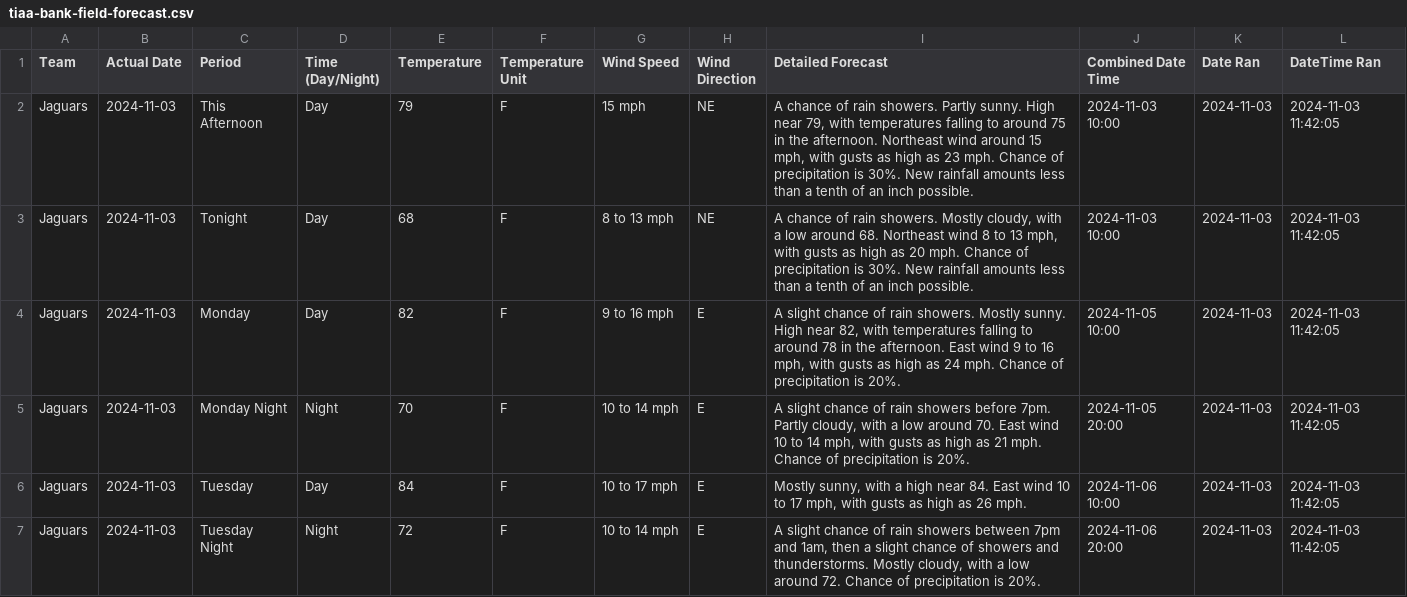
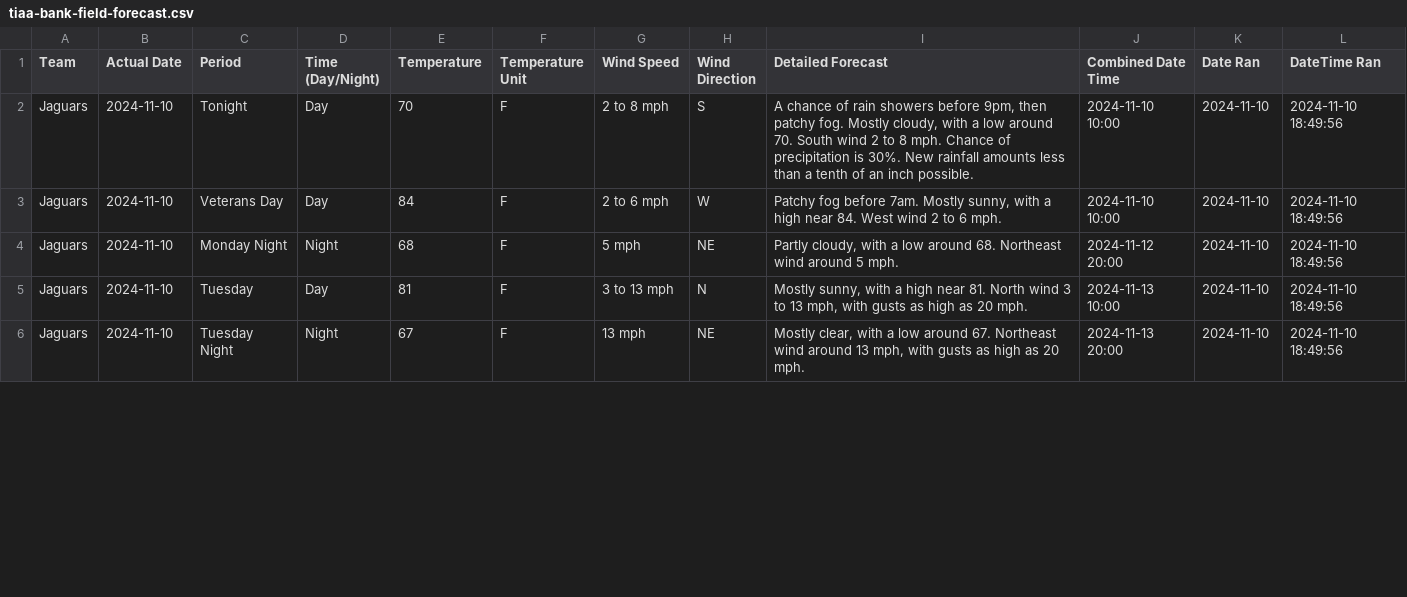
Before and after one commit to liles-eric/nfl-analysis, a CSV file: data/weather/tiaa-bank-field-forecast.csv, drawn as a sheet; only a part is shown; the diff covers the shown part only.

```diff
--- a/data/weather/tiaa-bank-field-forecast.csv
+++ b/data/weather/tiaa-bank-field-forecast.csv
@@ -1,7 +1,6 @@
 Team,Actual Date,Period,Time (Day/Night),Temperature,Temperature Unit,Wind Speed,Wind Direction,Detailed Forecast,Combined Date Time,Date Ran,DateTime Ran
-Jaguars,2024-11-03,This Afternoon,Day,79,F,15 mph,NE,"A chance of rain showers. Partly sunny. High near 79, with temperatures falling to around 75 in the afternoon. Northeast wind around 15 mph, with gusts as high as 23 mph. Chance of precipitation is 30%. New rainfall amounts less than a tenth of an inch possible.",2024-11-03 10:00,2024-11-03,2024-11-03 11:42:05
-Jaguars,2024-11-03,Tonight,Day,68,F,8 to 13 mph,NE,"A chance of rain showers. Mostly cloudy, with a low around 68. Northeast wind 8 to 13 mph, with gusts as high as 20 mph. Chance of precipitation is 30%. New rainfall amounts less than a tenth of an inch possible.",2024-11-03 10:00,2024-11-03,2024-11-03 11:42:05
-Jaguars,2024-11-03,Monday,Day,82,F,9 to 16 mph,E,"A slight chance of rain showers. Mostly sunny. High near 82, with temperatures falling to around 78 in the afternoon. East wind 9 to 16 mph, with gusts as high as 24 mph. Chance of precipitation is 20%.",2024-11-05 10:00,2024-11-03,2024-11-03 11:42:05
-Jaguars,2024-11-03,Monday Night,Night,70,F,10 to 14 mph,E,"A slight chance of rain showers before 7pm. Partly cloudy, with a low around 70. East wind 10 to 14 mph, with gusts as high as 21 mph. Chance of precipitation is 20%.",2024-11-05 20:00,2024-11-03,2024-11-03 11:42:05
-Jaguars,2024-11-03,Tuesday,Day,84,F,10 to 17 mph,E,"Mostly sunny, with a high near 84. East wind 10 to 17 mph, with gusts as high as 26 mph.",2024-11-06 10:00,2024-11-03,2024-11-03 11:42:05
-Jaguars,2024-11-03,Tuesday Night,Night,72,F,10 to 14 mph,E,"A slight chance of rain showers between 7pm and 1am, then a slight chance of showers and thunderstorms. Mostly cloudy, with a low around 72. Chance of precipitation is 20%.",2024-11-06 20:00,2024-11-03,2024-11-03 11:42:05
+Jaguars,2024-11-10,Tonight,Day,70,F,2 to 8 mph,S,"A chance of rain showers before 9pm, then patchy fog. Mostly cloudy, with a low around 70. South wind 2 to 8 mph. Chance of precipitation is 30%. New rainfall amounts less than a tenth of an inch possible.",2024-11-10 10:00,2024-11-10,2024-11-10 18:49:56
+Jaguars,2024-11-10,Veterans Day,Day,84,F,2 to 6 mph,W,"Patchy fog before 7am. Mostly sunny, with a high near 84. West wind 2 to 6 mph.",2024-11-10 10:00,2024-11-10,2024-11-10 18:49:56
+Jaguars,2024-11-10,Monday Night,Night,68,F,5 mph,NE,"Partly cloudy, with a low around 68. Northeast wind around 5 mph.",2024-11-12 20:00,2024-11-10,2024-11-10 18:49:56
+Jaguars,2024-11-10,Tuesday,Day,81,F,3 to 13 mph,N,"Mostly sunny, with a high near 81. North wind 3 to 13 mph, with gusts as high as 20 mph.",2024-11-13 10:00,2024-11-10,2024-11-10 18:49:56
+Jaguars,2024-11-10,Tuesday Night,Night,67,F,13 mph,NE,"Mostly clear, with a low around 67. Northeast wind around 13 mph, with gusts as high as 20 mph.",2024-11-13 20:00,2024-11-10,2024-11-10 18:49:56
```
Also changed, not shown: 1 added row and 62 edited cells elsewhere in this file, data/weather/all-nfl-stadiums-weather-forecasts.csv, data/weather/at&t-stadium-forecast.csv, 33 other files.
